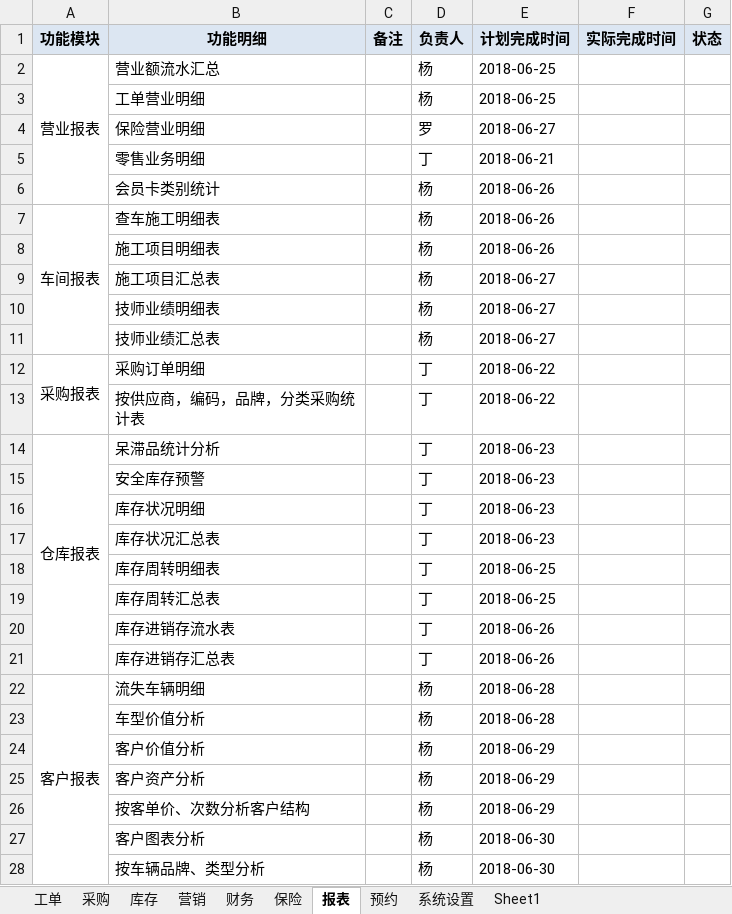
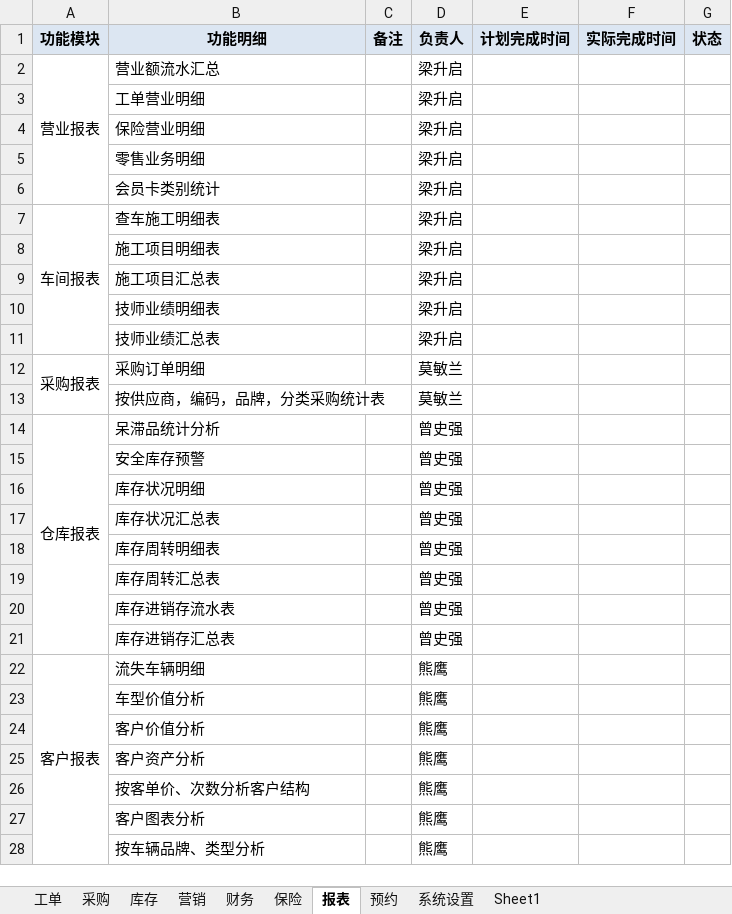
Before and after one commit to dinglingbo/test, an Excel workbook: DOC/DMS开发计划-9.3.xlsx, sheet 报表, drawn as a sheet; only a part is shown; values as stored, in another font and other column widths than the file's, no borders; the diff covers the shown part only; the diff names each change by its address in the sheet, - before the commit and + after, or states it on an @@ line.

```diff
--- a/DOC/DMS开发计划-9.3.xlsx (sheet 报表)
+++ b/DOC/DMS开发计划-9.3.xlsx (sheet 报表)
-D2:D3 (负责人): 杨
+D2:D3 (负责人): 梁升启
-E2:E3 (计划完成时间): 2018-06-25
+E2:E3 (计划完成时间): (empty)
-D4 (负责人): 罗
+D4 (负责人): 梁升启
-E4 (计划完成时间): 2018-06-27
+E4 (计划完成时间): (empty)
-D5 (负责人): 丁
+D5 (负责人): 梁升启
-E5 (计划完成时间): 2018-06-21
+E5 (计划完成时间): (empty)
-D6:D11 (负责人): 杨
+D6:D11 (负责人): 梁升启
-E6:E8 (计划完成时间): 2018-06-26
+E6:E8 (计划完成时间): (empty)
-E9:E11 (计划完成时间): 2018-06-27
+E9:E11 (计划完成时间): (empty)
-D12:D13 (负责人): 丁
+D12:D13 (负责人): 莫敏兰
-E12:E13 (计划完成时间): 2018-06-22
+E12:E13 (计划完成时间): (empty)
-D14:D21 (负责人): 丁
+D14:D21 (负责人): 曾史强
-E14:E17 (计划完成时间): 2018-06-23
+E14:E17 (计划完成时间): (empty)
-E18:E19 (计划完成时间): 2018-06-25
+E18:E19 (计划完成时间): (empty)
-E20:E21 (计划完成时间): 2018-06-26
+E20:E21 (计划完成时间): (empty)
-D22:D28 (负责人): 杨
+D22:D28 (负责人): 熊鹰
-E22:E23 (计划完成时间): 2018-06-28
+E22:E23 (计划完成时间): (empty)
-E24:E26 (计划完成时间): 2018-06-29
+E24:E26 (计划完成时间): (empty)
-E27:E28 (计划完成时间): 2018-06-30
+E27:E28 (计划完成时间): (empty)
```
Also changed, not shown: 26 edited cells elsewhere in this sheet, sheet 工单, sheet 财务, sheet 库存, sheet 营销, sheet 保险, sheet 预约, 1 more sheet.
